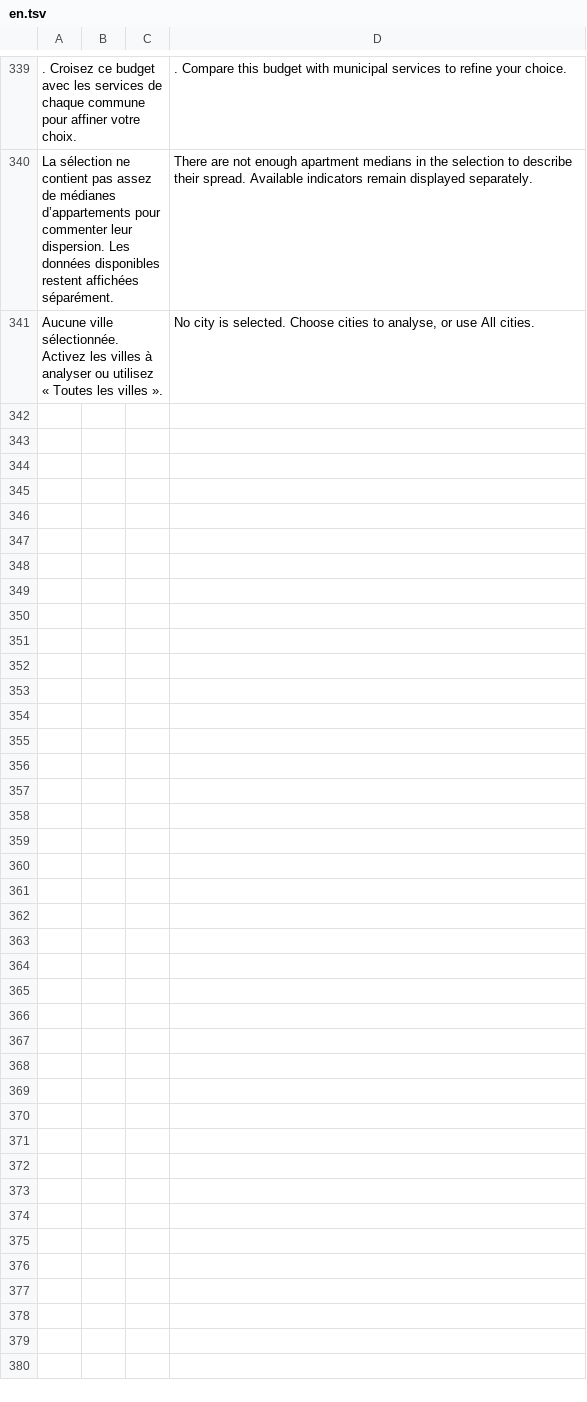
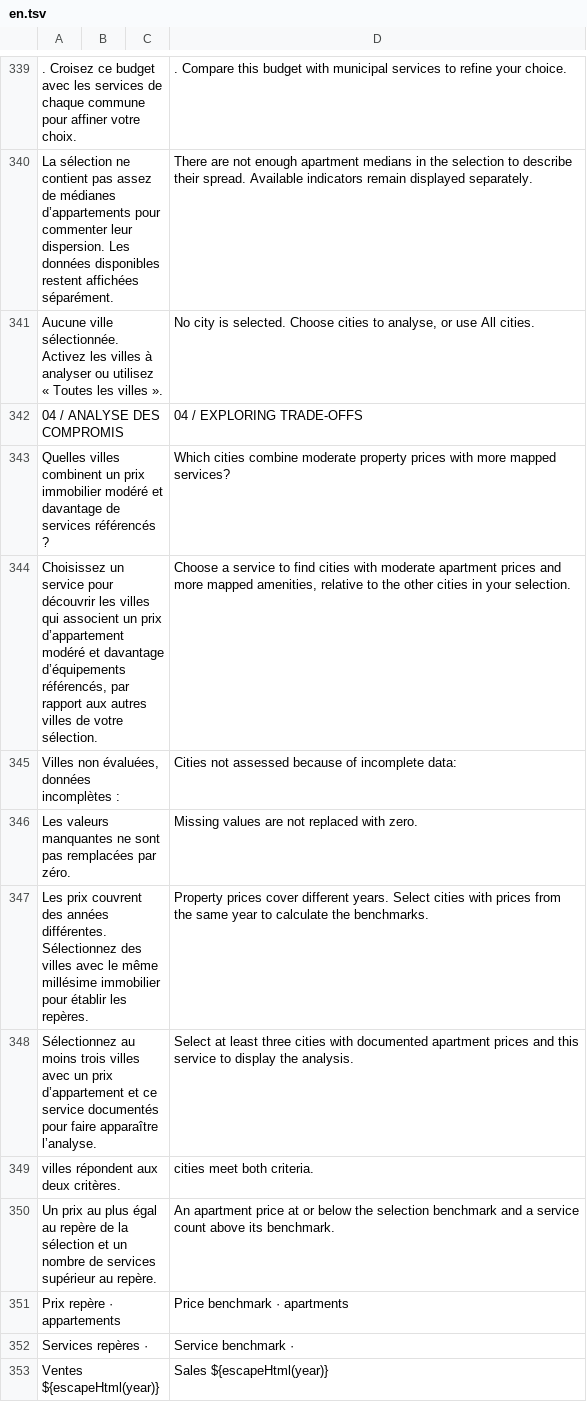
Before and after one commit to clemence6/france-quality-of-life, a TSV file: translations/en.tsv, drawn as a sheet; only a part is shown, gaps mark what is left out; the diff covers the shown part only.

Commit message:
feat: traduire les repères et les explications de la sélection

```diff
--- a/translations/en.tsv
+++ b/translations/en.tsv
@@ -341 +341,13 @@ La sélection ne contient pas assez de médianes d’appartements pour commenter
 Aucune ville sélectionnée. Activez les villes à analyser ou utilisez « Toutes les villes ».|||No city is selected. Choose cities to analyse, or use All cities.
+04 / ANALYSE DES COMPROMIS|||04 / EXPLORING TRADE-OFFS
+Quelles villes combinent un prix immobilier modéré et davantage de services référencés ?|||Which cities combine moderate property prices with more mapped services?
+Choisissez un service pour découvrir les villes qui associent un prix d’appartement modéré et davantage d’équipements référencés, par rapport aux autres villes de votre sélection.|||Choose a service to find cities with moderate apartment prices and more mapped amenities, relative to the other cities in your selection.
+Villes non évaluées, données incomplètes :|||Cities not assessed because of incomplete data:
+Les valeurs manquantes ne sont pas remplacées par zéro.|||Missing values are not replaced with zero.
+Les prix couvrent des années différentes. Sélectionnez des villes avec le même millésime immobilier pour établir les repères.|||Property prices cover different years. Select cities with prices from the same year to calculate the benchmarks.
+Sélectionnez au moins trois villes avec un prix d’appartement et ce service documentés pour faire apparaître l’analyse.|||Select at least three cities with documented apartment prices and this service to display the analysis.
+villes répondent aux deux critères.|||cities meet both criteria.
+Un prix au plus égal au repère de la sélection et un nombre de services supérieur au repère.|||An apartment price at or below the selection benchmark and a service count above its benchmark.
+Prix repère · appartements|||Price benchmark · apartments
+Services repères ·|||Service benchmark ·
+Ventes ${escapeHtml(year)}|||Sales ${escapeHtml(year)}
```
Also changed, not shown: 12 added rows elsewhere in this file.
